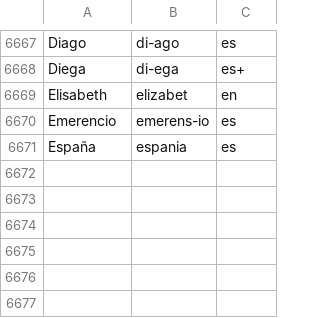
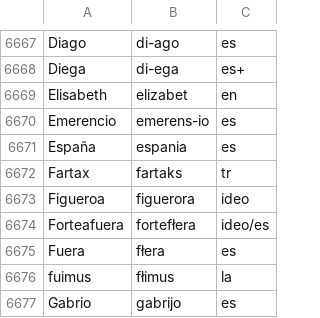
Before and after one commit to jimregan/wolnelektury-speech-corpus, a TSV file: pron-data/pronounce-as.tsv, drawn as a sheet; only a part is shown, gaps mark what is left out.

Commit message:
more

```diff
--- a/pron-data/pronounce-as.tsv
+++ b/pron-data/pronounce-as.tsv
@@ -6671 +6671,7 @@ Emerencio	emerens-io	es
 España	espania	es
+Fartax	fartaks	tr
+Figueroa	figuerora	ideo
+Forteafuera	fortefłera	ideo/es
+Fuera	fłera	es
+fuimus	fłimus	la
+Gabrio	gabrijo	es
```
